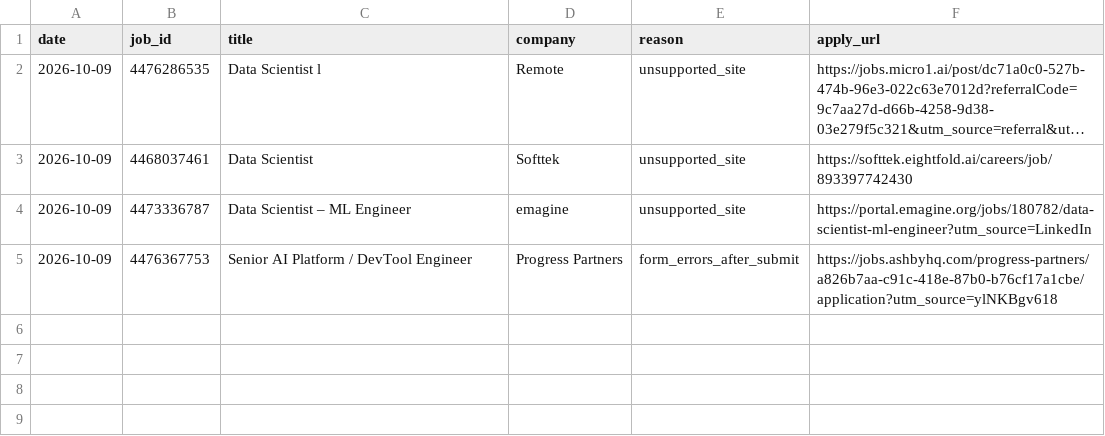
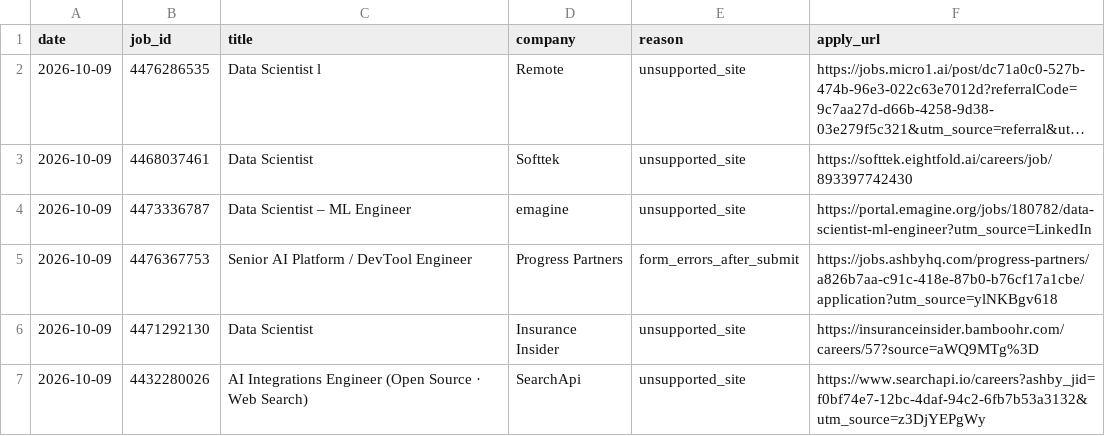
Before and after one commit to frizbee/job-apply-assistant, a CSV file: data/manual_apply.csv, drawn as a sheet; long unchanged cells end in ….

```diff
--- a/data/manual_apply.csv
+++ b/data/manual_apply.csv
@@ -5 +5,3 @@ date,job_id,title,company,reason,apply_url
 2026-10-09,4476367753,Senior AI Platform / DevTool Engineer,Progress Partners,form_errors_after_submit,https://jobs.ashbyhq.com/progress-partners/a826b7aa-c91c-418e-87b0-b76cf17a1cbe/application?utm_source=ylNKBgv618
+2026-10-09,4471292130,Data Scientist,Insurance Insider,unsupported_site,https://insuranceinsider.bamboohr.com/careers/57?source=aWQ9MTg%3D
+2026-10-09,4432280026,AI Integrations Engineer (Open Source · Web Search),SearchApi,unsupported_site,https://www.searchapi.io/careers?ashby_jid=f0bf74e7-12bc-4daf-94c2-6fb7b53a3132&utm_source=z3DjYEPgWy
```
Also changed, not shown: data/applications.csv, 1 other file.
